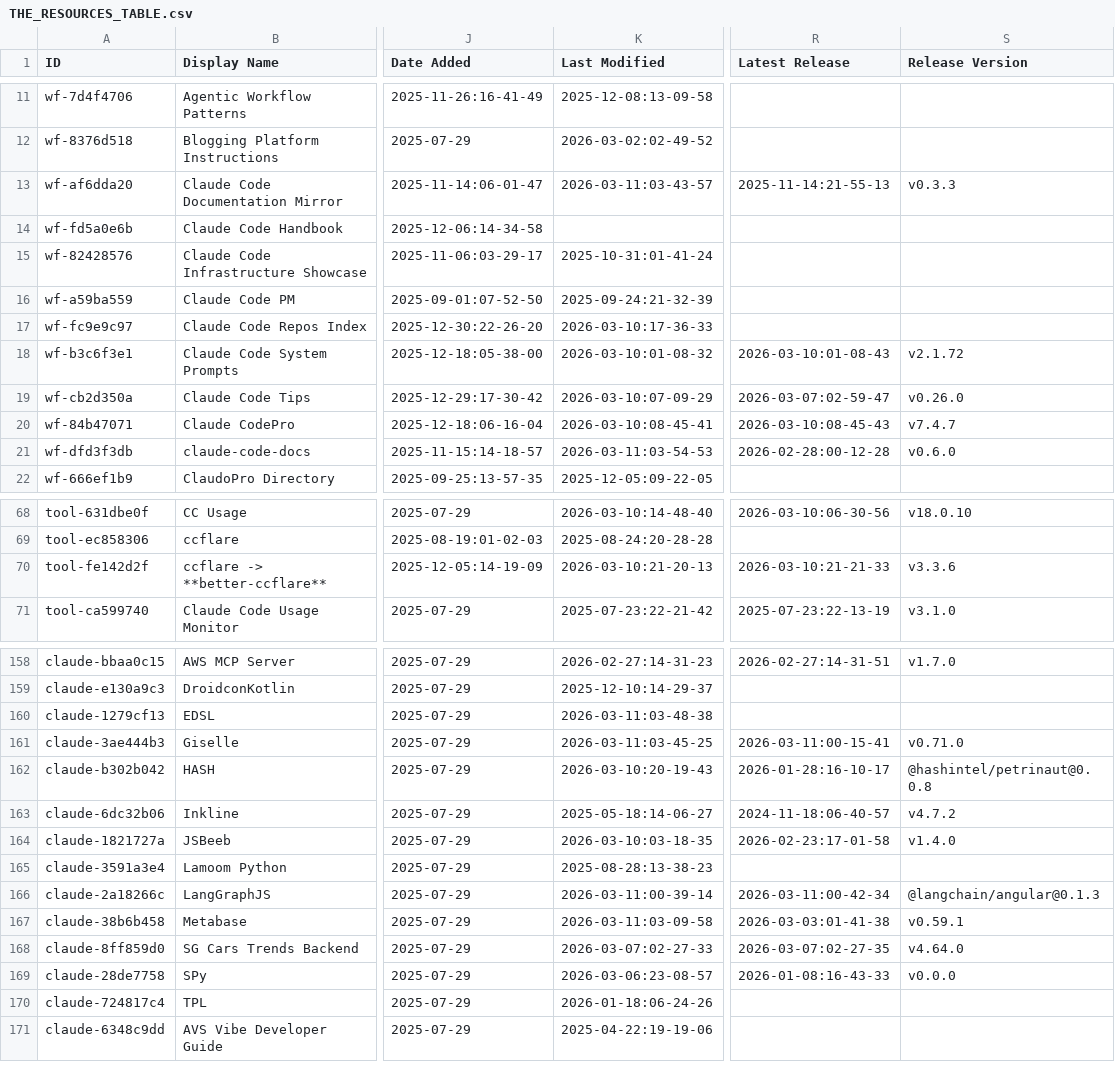
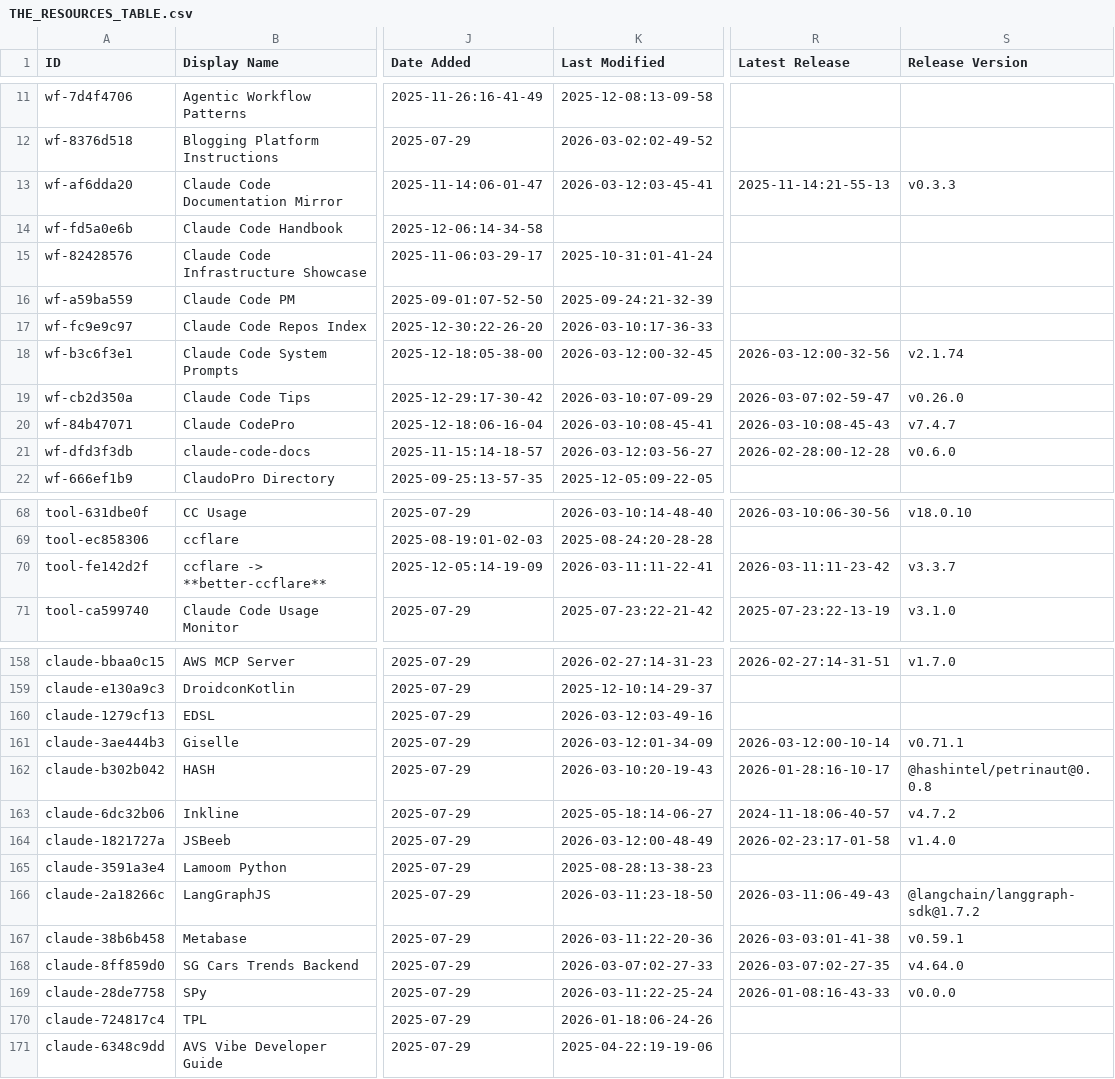
Before and after one commit to Beeerrrr/awesome-claude-code, a CSV file: THE_RESOURCES_TABLE.csv, drawn as a sheet; only a part is shown, gaps mark what is left out; the diff covers the shown part only; the diff names each change by its address in the sheet, - before the commit and + after, or states it on an @@ line.

```diff
--- a/THE_RESOURCES_TABLE.csv
+++ b/THE_RESOURCES_TABLE.csv
-K13 (Last Modified): 2026-03-11:03-43-57
+K13 (Last Modified): 2026-03-12:03-45-41
-K18 (Last Modified): 2026-03-10:01-08-32
+K18 (Last Modified): 2026-03-12:00-32-45
-R18 (Latest Release): 2026-03-10:01-08-43
+R18 (Latest Release): 2026-03-12:00-32-56
-S18 (Release Version): v2.1.72
+S18 (Release Version): v2.1.74
-K21 (Last Modified): 2026-03-11:03-54-53
+K21 (Last Modified): 2026-03-12:03-56-27
-K70 (Last Modified): 2026-03-10:21-20-13
+K70 (Last Modified): 2026-03-11:11-22-41
-R70 (Latest Release): 2026-03-10:21-21-33
+R70 (Latest Release): 2026-03-11:11-23-42
-S70 (Release Version): v3.3.6
+S70 (Release Version): v3.3.7
-K160 (Last Modified): 2026-03-11:03-48-38
+K160 (Last Modified): 2026-03-12:03-49-16
-K161 (Last Modified): 2026-03-11:03-45-25
+K161 (Last Modified): 2026-03-12:01-34-09
-R161 (Latest Release): 2026-03-11:00-15-41
+R161 (Latest Release): 2026-03-12:00-10-14
-S161 (Release Version): v0.71.0
+S161 (Release Version): v0.71.1
-K164 (Last Modified): 2026-03-10:03-18-35
+K164 (Last Modified): 2026-03-12:00-48-49
-K166 (Last Modified): 2026-03-11:00-39-14
+K166 (Last Modified): 2026-03-11:23-18-50
-R166 (Latest Release): 2026-03-11:00-42-34
+R166 (Latest Release): 2026-03-11:06-49-43
-S166 (Release Version): @langchain/angular@0.1.3
+S166 (Release Version): @langchain/langgraph-sdk@1.7.2
-K167 (Last Modified): 2026-03-11:03-09-58
+K167 (Last Modified): 2026-03-11:22-20-36
-K169 (Last Modified): 2026-03-06:23-08-57
+K169 (Last Modified): 2026-03-11:22-25-24
```
Also changed, not shown: 18 edited cells elsewhere in this file.
